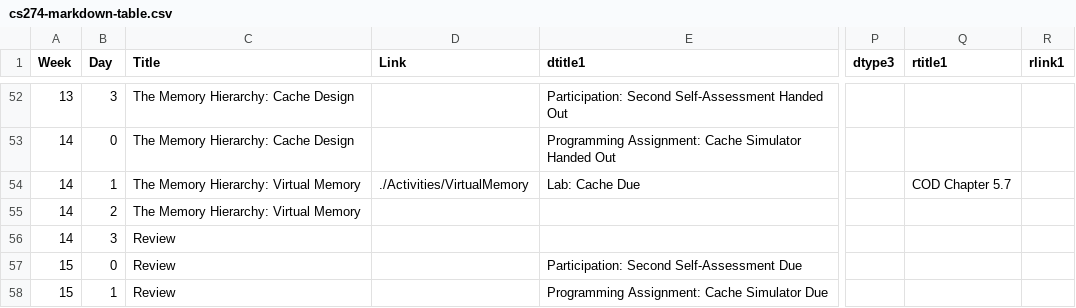
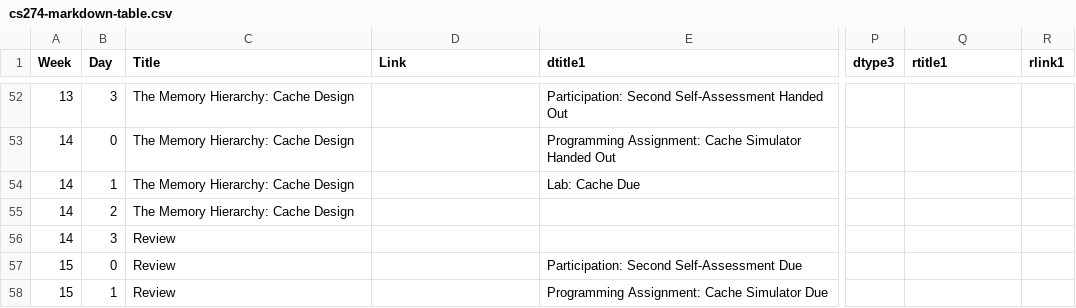
Before and after one commit to BillJr99/Ursinus-CS274, a CSV file: files/cs274-markdown-table.csv, drawn as a sheet; only a part is shown, gaps mark what is left out; the diff names each change by its address in the sheet, - before the commit and + after, or states it on an @@ line.

Commit message:
Removing virtual memory for operating systems

```diff
--- a/files/cs274-markdown-table.csv
+++ b/files/cs274-markdown-table.csv
-C54:C55 (Title): The Memory Hierarchy: Virtual Memory
+C54:C55 (Title): The Memory Hierarchy: Cache Design
-D54 (Link): ./Activities/VirtualMemory
+D54 (Link): (empty)
-Q54 (rtitle1): COD Chapter 5.7
+Q54 (rtitle1): (empty)
```
Also changed, not shown: 1 other file.
